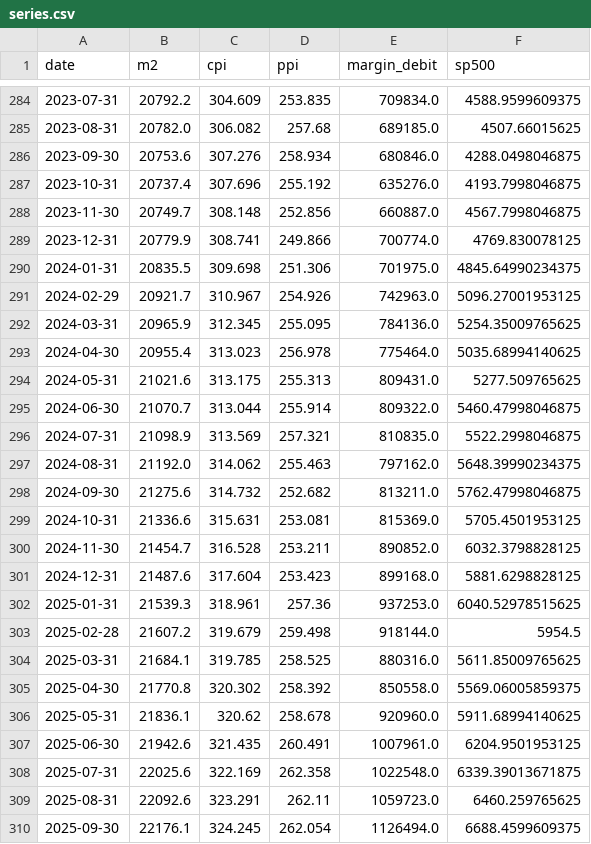
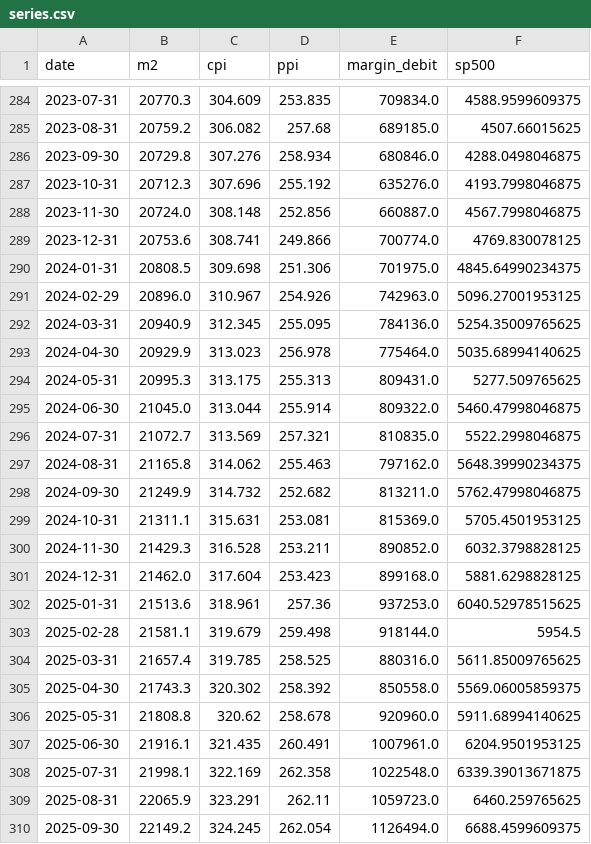
Before and after one commit to tianle91/StaticSites, a CSV file: margin-sp500-m2-visualization/data/series.csv, drawn as a sheet; only a part is shown, gaps mark what is left out; the diff covers the shown part only.

```diff
--- a/margin-sp500-m2-visualization/data/series.csv
+++ b/margin-sp500-m2-visualization/data/series.csv
@@ -284,27 +284,27 @@ date,m2,cpi,ppi,margin_debit,sp500
-2023-07-31,20792.2,304.609,253.835,709834.0,4588.9599609375
-2023-08-31,20782.0,306.082,257.68,689185.0,4507.66015625
-2023-09-30,20753.6,307.276,258.934,680846.0,4288.0498046875
-2023-10-31,20737.4,307.696,255.192,635276.0,4193.7998046875
-2023-11-30,20749.7,308.148,252.856,660887.0,4567.7998046875
-2023-12-31,20779.9,308.741,249.866,700774.0,4769.830078125
-2024-01-31,20835.5,309.698,251.306,701975.0,4845.64990234375
-2024-02-29,20921.7,310.967,254.926,742963.0,5096.27001953125
-2024-03-31,20965.9,312.345,255.095,784136.0,5254.35009765625
-2024-04-30,20955.4,313.023,256.978,775464.0,5035.68994140625
-2024-05-31,21021.6,313.175,255.313,809431.0,5277.509765625
-2024-06-30,21070.7,313.044,255.914,809322.0,5460.47998046875
-2024-07-31,21098.9,313.569,257.321,810835.0,5522.2998046875
-2024-08-31,21192.0,314.062,255.463,797162.0,5648.39990234375
-2024-09-30,21275.6,314.732,252.682,813211.0,5762.47998046875
-2024-10-31,21336.6,315.631,253.081,815369.0,5705.4501953125
-2024-11-30,21454.7,316.528,253.211,890852.0,6032.3798828125
-2024-12-31,21487.6,317.604,253.423,899168.0,5881.6298828125
-2025-01-31,21539.3,318.961,257.36,937253.0,6040.52978515625
-2025-02-28,21607.2,319.679,259.498,918144.0,5954.5
-2025-03-31,21684.1,319.785,258.525,880316.0,5611.85009765625
-2025-04-30,21770.8,320.302,258.392,850558.0,5569.06005859375
-2025-05-31,21836.1,320.62,258.678,920960.0,5911.68994140625
-2025-06-30,21942.6,321.435,260.491,1007961.0,6204.9501953125
-2025-07-31,22025.6,322.169,262.358,1022548.0,6339.39013671875
-2025-08-31,22092.6,323.291,262.11,1059723.0,6460.259765625
-2025-09-30,22176.1,324.245,262.054,1126494.0,6688.4599609375
+2023-07-31,20770.3,304.609,253.835,709834.0,4588.9599609375
+2023-08-31,20759.2,306.082,257.68,689185.0,4507.66015625
+2023-09-30,20729.8,307.276,258.934,680846.0,4288.0498046875
+2023-10-31,20712.3,307.696,255.192,635276.0,4193.7998046875
+2023-11-30,20724.0,308.148,252.856,660887.0,4567.7998046875
+2023-12-31,20753.6,308.741,249.866,700774.0,4769.830078125
+2024-01-31,20808.5,309.698,251.306,701975.0,4845.64990234375
+2024-02-29,20896.0,310.967,254.926,742963.0,5096.27001953125
+2024-03-31,20940.9,312.345,255.095,784136.0,5254.35009765625
+2024-04-30,20929.9,313.023,256.978,775464.0,5035.68994140625
+2024-05-31,20995.3,313.175,255.313,809431.0,5277.509765625
+2024-06-30,21045.0,313.044,255.914,809322.0,5460.47998046875
+2024-07-31,21072.7,313.569,257.321,810835.0,5522.2998046875
+2024-08-31,21165.8,314.062,255.463,797162.0,5648.39990234375
+2024-09-30,21249.9,314.732,252.682,813211.0,5762.47998046875
+2024-10-31,21311.1,315.631,253.081,815369.0,5705.4501953125
+2024-11-30,21429.3,316.528,253.211,890852.0,6032.3798828125
+2024-12-31,21462.0,317.604,253.423,899168.0,5881.6298828125
+2025-01-31,21513.6,318.961,257.36,937253.0,6040.52978515625
+2025-02-28,21581.1,319.679,259.498,918144.0,5954.5
+2025-03-31,21657.4,319.785,258.525,880316.0,5611.85009765625
+2025-04-30,21743.3,320.302,258.392,850558.0,5569.06005859375
+2025-05-31,21808.8,320.62,258.678,920960.0,5911.68994140625
+2025-06-30,21916.1,321.435,260.491,1007961.0,6204.9501953125
+2025-07-31,21998.1,322.169,262.358,1022548.0,6339.39013671875
+2025-08-31,22065.9,323.291,262.11,1059723.0,6460.259765625
+2025-09-30,22149.2,324.245,262.054,1126494.0,6688.4599609375
```
Also changed, not shown: 1 added row and 39 edited cells elsewhere in this file, 8 other files.
